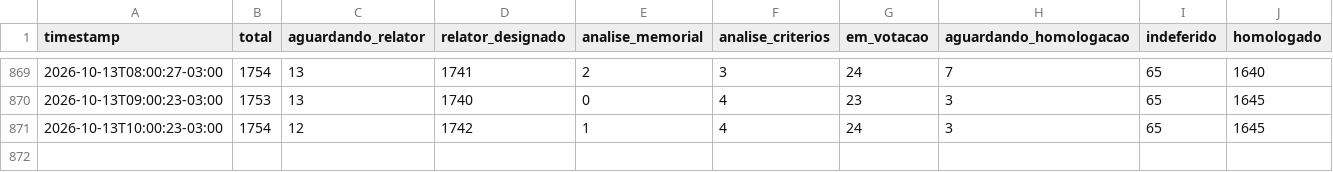
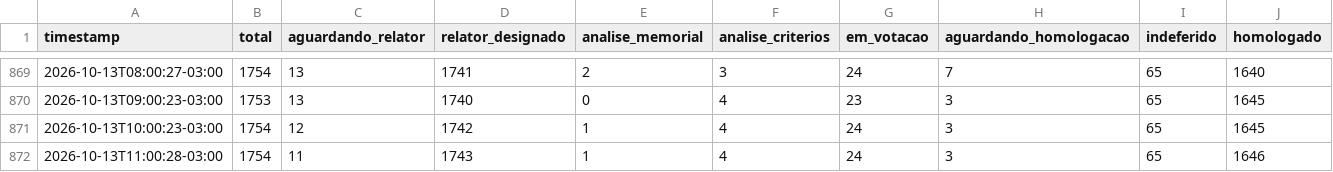
Before and after one commit to fisicaconectada/rsc_tae_ufpb, a CSV file: docs/rsc_history.csv, drawn as a sheet; only a part is shown, gaps mark what is left out.

```diff
--- a/docs/rsc_history.csv
+++ b/docs/rsc_history.csv
@@ -871 +871,2 @@ timestamp,total,aguardando_relator,relator_designado,analise_memorial,analise_cr
 2026-10-13T10:00:23-03:00,1754,12,1742,1,4,24,3,65,1645
+2026-10-13T11:00:28-03:00,1754,11,1743,1,4,24,3,65,1646
```
Also changed, not shown: 1 other file.
